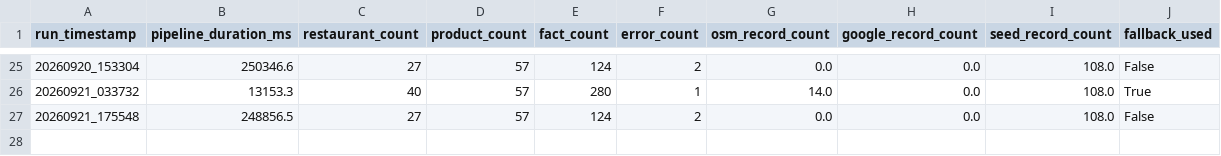
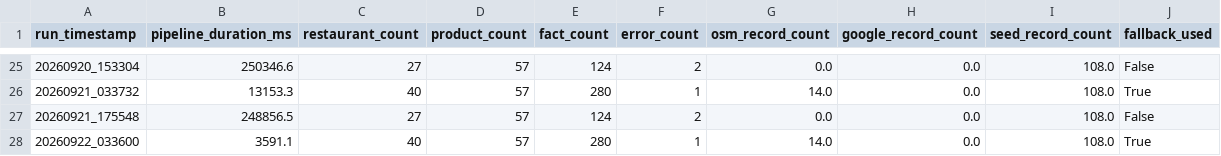
Before and after one commit to trambak001/data_restarant, a CSV file: data/monitoring/refresh_metrics.csv, drawn as a sheet; only a part is shown, gaps mark what is left out.

```diff
--- a/data/monitoring/refresh_metrics.csv
+++ b/data/monitoring/refresh_metrics.csv
@@ -27 +27,2 @@ run_timestamp,pipeline_duration_ms,restaurant_count,product_count,fact_count,err
 20260921_175548,248856.5,27,57,124,2,0.0,0.0,108.0,False
+20260922_033600,3591.1,40,57,280,1,14.0,0.0,108.0,True
```
Also changed, not shown: data/curated/latest/Restaurant.csv, data/monitoring/source_status.csv, 3 other files.
